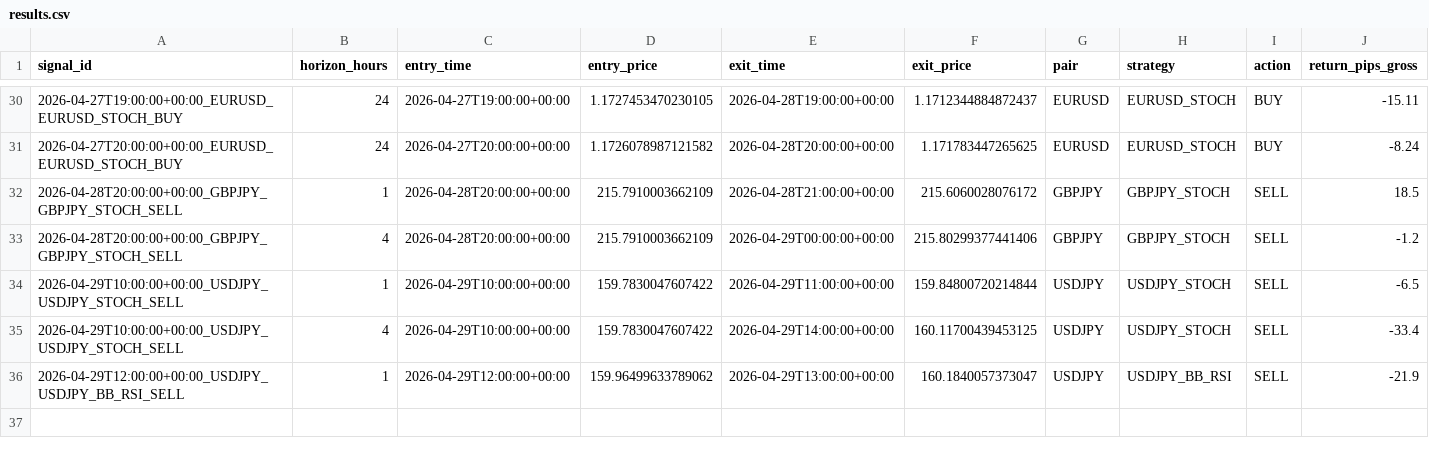
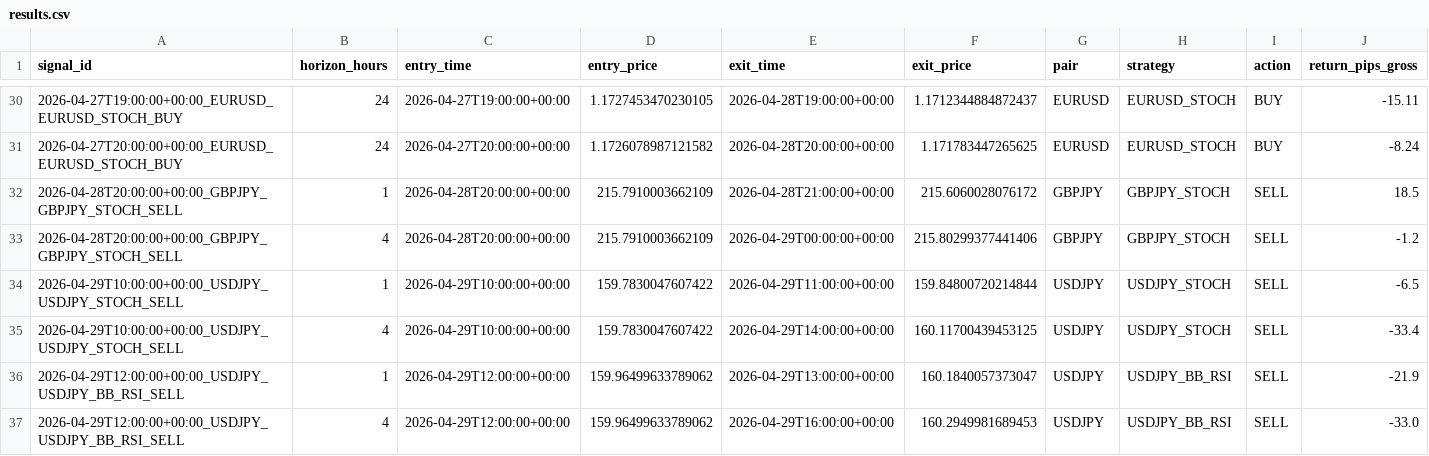
Before and after one commit to ichikawa27/fx-signals, a CSV file: logs/results.csv, drawn as a sheet; only a part is shown, gaps mark what is left out; rows hold the shown columns only; the diff names each change by its address in the sheet, - before the commit and + after, or states it on an @@ line.

```diff
--- a/logs/results.csv
+++ b/logs/results.csv
+row 37: 2026-04-29T12:00:00+00:00_USDJPY_USDJPY_BB_RSI_SELL | 4 | 2026-04-29T12:00:00+00:00 | 159.96499633789062 | 2026-04-29T16:00:00+00:00 | 160.2949981689453 | USDJPY | USDJPY_BB_RSI | SELL | -33.0
```
